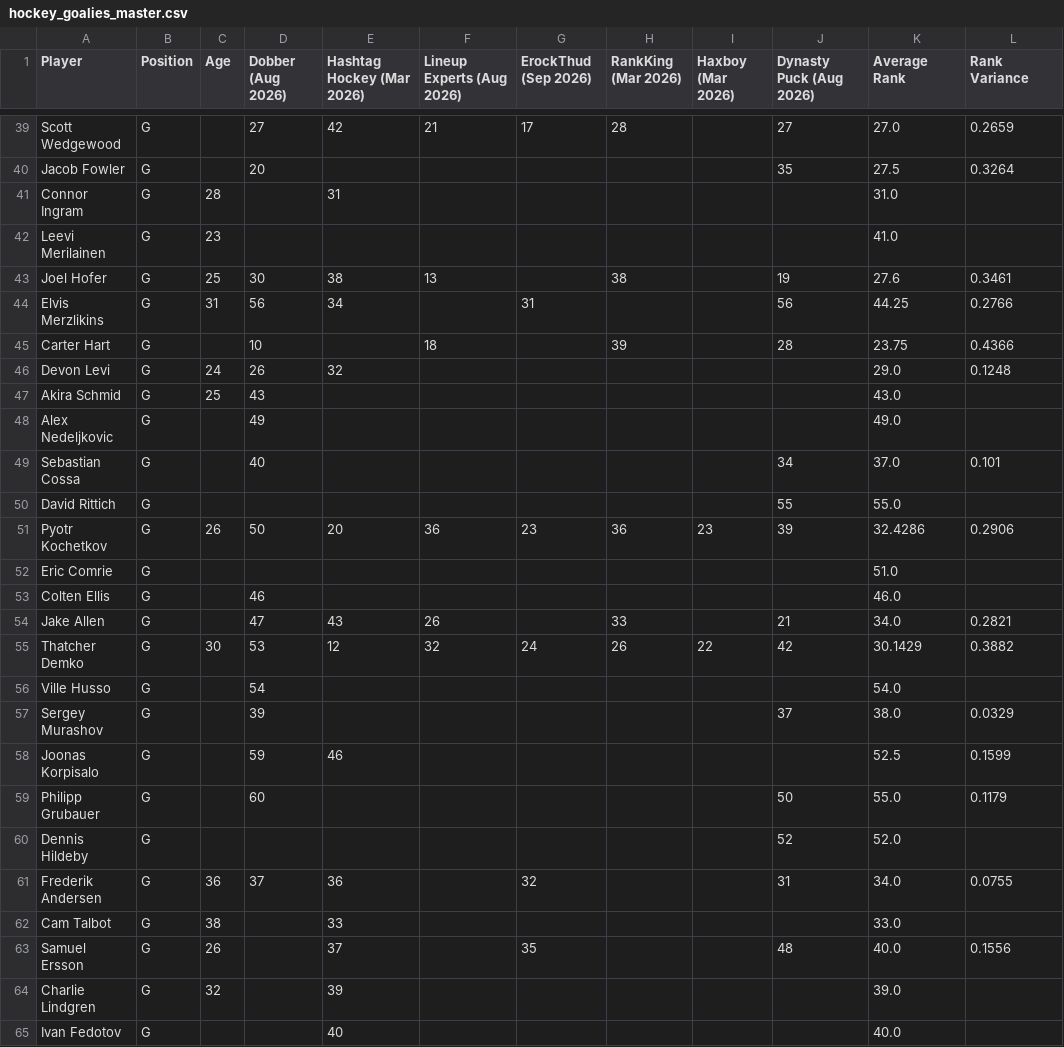
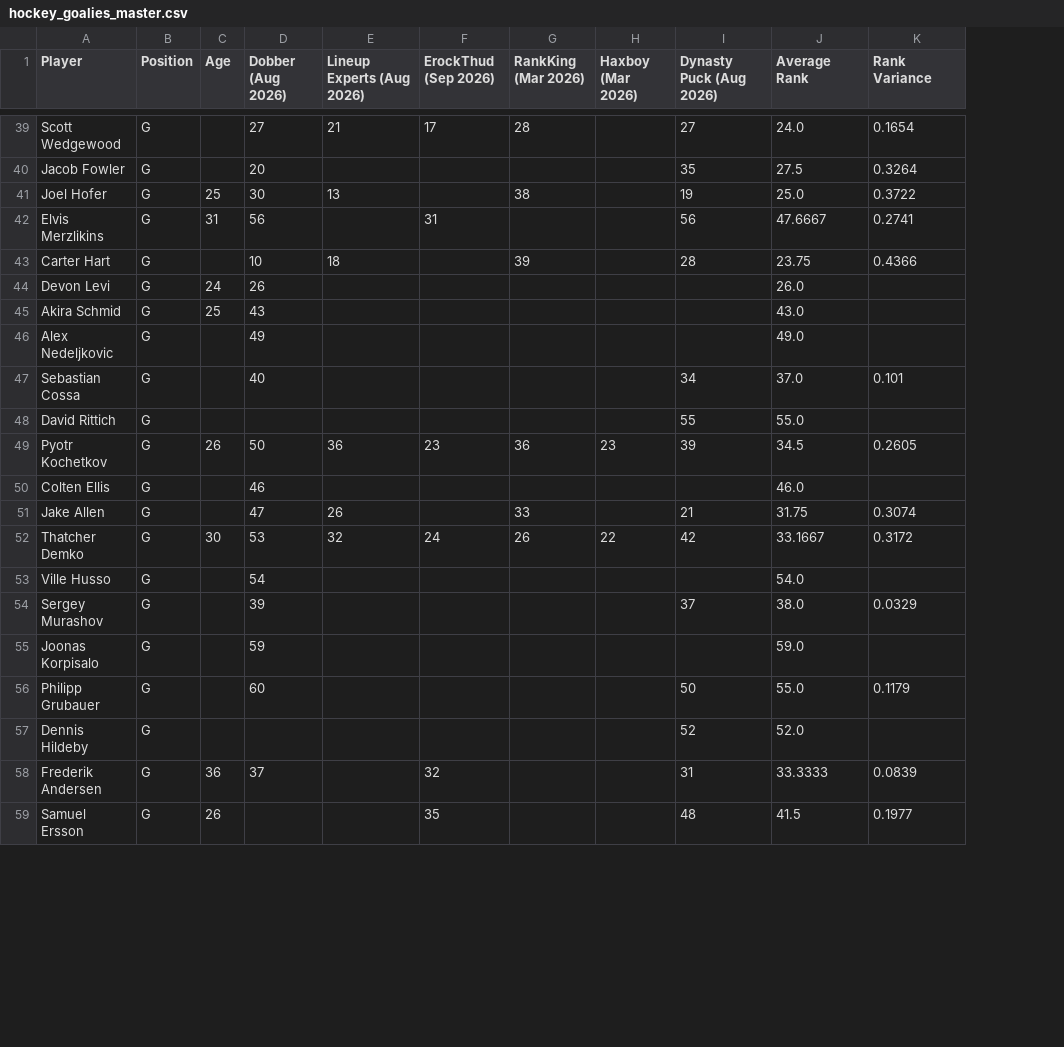
Before and after one commit to erockthud/Aggregate-Dynasty-Rankings, a CSV file: hockey/hockey_goalies_master.csv, drawn as a sheet; only a part is shown, gaps mark what is left out; removed rows and columns are numbered as before the commit, all else as after; the diff covers the shown part only; the diff names each change by its address in the sheet, - before the commit and + after, or states it on an @@ line.

```diff
--- a/hockey/hockey_goalies_master.csv
+++ b/hockey/hockey_goalies_master.csv
-column E (Hashtag Hockey (Mar 2026)), row 39: 42; rows 43-51: 38 | 34 |  | 32 |  |  |  |  | 20; rows 54-61: 43 | 12 |  |  | 46 |  |  | 36; row 63: 37
-J39 (Average Rank): 27.0
+J39 (Average Rank): 24.0
-K39 (Rank Variance): 0.2659
+K39 (Rank Variance): 0.1654
-row 41: Connor Ingram | G | 28 |  | 31 |  |  |  |  |  | 31.0
-row 42: Leevi Merilainen | G | 23 |  |  |  |  |  |  |  | 41.0
-J41 (Average Rank): 27.6
+J41 (Average Rank): 25.0
-K41 (Rank Variance): 0.3461
+K41 (Rank Variance): 0.3722
-J42 (Average Rank): 44.25
+J42 (Average Rank): 47.6667
-K42 (Rank Variance): 0.2766
+K42 (Rank Variance): 0.2741
-J44 (Average Rank): 29.0
+J44 (Average Rank): 26.0
-K44 (Rank Variance): 0.1248
+K44 (Rank Variance): (empty)
-J49 (Average Rank): 32.4286
+J49 (Average Rank): 34.5
-K49 (Rank Variance): 0.2906
+K49 (Rank Variance): 0.2605
-row 52: Eric Comrie | G |  |  |  |  |  |  |  |  | 51.0
-J51 (Average Rank): 34.0
+J51 (Average Rank): 31.75
-K51 (Rank Variance): 0.2821
+K51 (Rank Variance): 0.3074
-J52 (Average Rank): 30.1429
+J52 (Average Rank): 33.1667
-K52 (Rank Variance): 0.3882
+K52 (Rank Variance): 0.3172
-J55 (Average Rank): 52.5
+J55 (Average Rank): 59.0
-K55 (Rank Variance): 0.1599
+K55 (Rank Variance): (empty)
-J58 (Average Rank): 34.0
+J58 (Average Rank): 33.3333
-K58 (Rank Variance): 0.0755
+K58 (Rank Variance): 0.0839
-row 62: Cam Talbot | G | 38 |  | 33 |  |  |  |  |  | 33.0
-J59 (Average Rank): 40.0
+J59 (Average Rank): 41.5
-K59 (Rank Variance): 0.1556
+K59 (Rank Variance): 0.1977
-row 64: Charlie Lindgren | G | 32 |  | 39 |  |  |  |  |  | 39.0
-row 65: Ivan Fedotov | G |  |  | 40 |  |  |  |  |  | 40.0
```
Also changed, not shown: 3 removed rows and 66 edited cells elsewhere in this file, hockey/hockey_skaters_master.csv, 1 other file.
